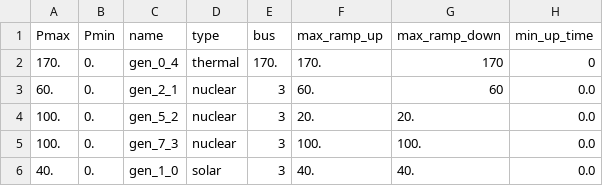
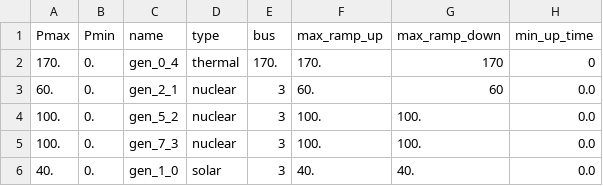
Before and after one commit to Grid2op/grid2op, a CSV file: grid2op/data/test_PandaPower/prods_charac.csv, drawn as a sheet; only a part is shown; the diff names each change by its address in the sheet, - before the commit and + after, or states it on an @@ line.

Commit message:
starting to implement the real case14 with redispatch, other one move to case14_test

```diff
--- a/grid2op/data/test_PandaPower/prods_charac.csv
+++ b/grid2op/data/test_PandaPower/prods_charac.csv
-F4 (max_ramp_up): 20.
+F4 (max_ramp_up): 100.
-G4 (max_ramp_down): 20.
+G4 (max_ramp_down): 100.
```
Also changed, not shown: grid2op/data/case14_redisp/prods_charac.csv, 45 other files.
